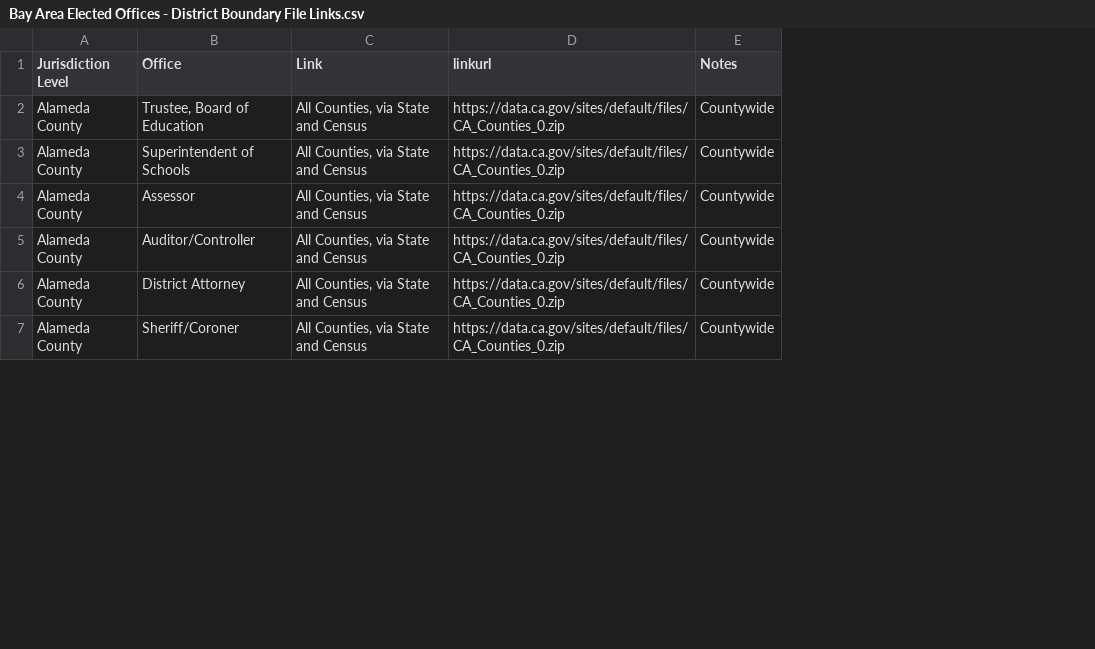
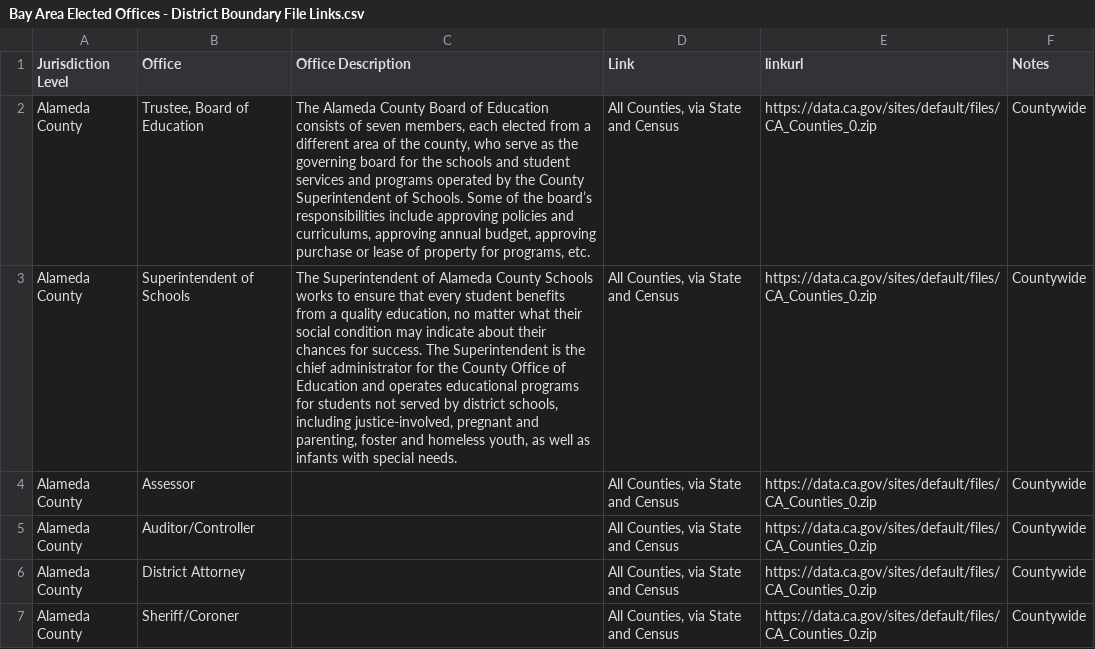
Before and after one commit to TechEquity-Collaborative/Voter-Info, a CSV file: voter_info/districts/Bay Area Elected Offices - District Boundary File Links.csv, drawn as a sheet; only a part is shown; the diff covers the shown part only; the diff names each change by its address in the sheet, - before the commit and + after, or states it on an @@ line.

Commit message:
Office descriptions (#43)
* pull directly from the TEC sheet URL, and include office descriptions

* ignore shapefiles import artifacts

```diff
--- a/voter_info/districts/Bay Area Elected Offices - District Boundary File Links.csv
+++ b/voter_info/districts/Bay Area Elected Offices - District Boundary File Links.csv
+column C (Office Description), rows 2-3: The Alameda County Board of Education consists of seven members, each elected from a different area of the county, who serve as the governing board for the schools and student services and programs operated by the County Superintendent of Schools. Some of the board’s responsibilities include approving policies and curriculums, approving annual budget, approving purchase or lease of property for programs, etc. | The Superintendent of Alameda County Schools works to ensure that every student benefits from a quality education, no matter what their social condition may indicate about their chances for success. The Superintendent is the chief administrator for the County Office of Education and operates educational programs for students not served by district schools, including justice-involved, pregnant and parenting, foster and homeless youth, as well as infants with special needs.
```
Also changed, not shown: 3 edited cells elsewhere in this file, 18 other files.
